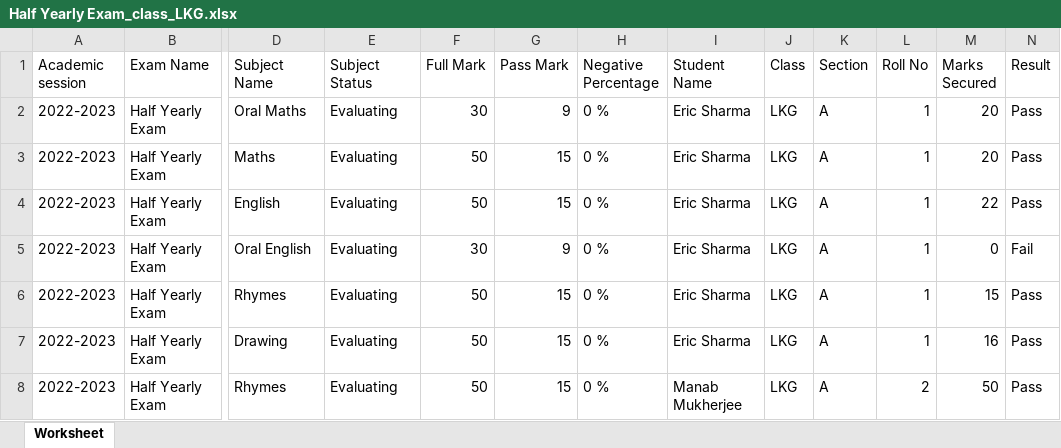
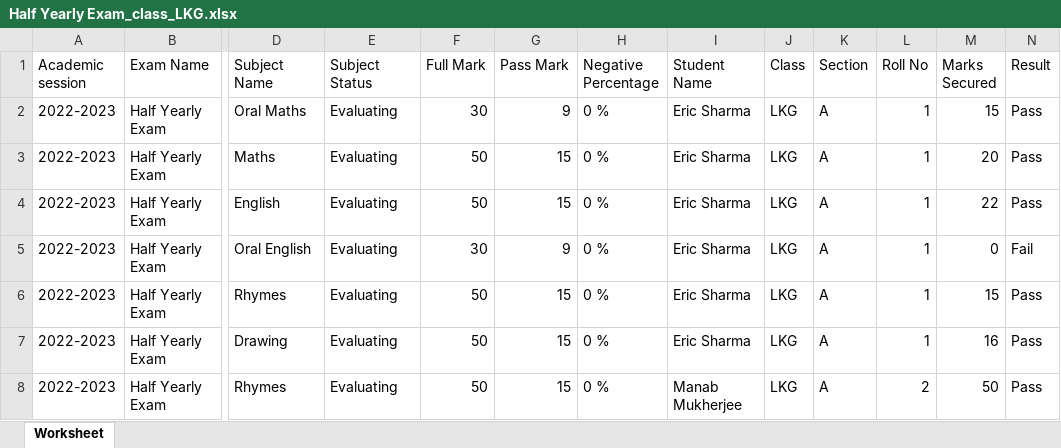
Before and after one commit to tek2991/Results, an Excel workbook: LKG/Half Yearly Exam_class_LKG.xlsx, sheet Worksheet, drawn as a sheet; only a part is shown, gaps mark what is left out; values as stored, in another font and other column widths than the file's, no borders; the diff names each change by its address in the sheet, - before the commit and + after, or states it on an @@ line.

```diff
--- a/LKG/Half Yearly Exam_class_LKG.xlsx (sheet Worksheet)
+++ b/LKG/Half Yearly Exam_class_LKG.xlsx (sheet Worksheet)
-M2 (Marks Secured): 20
+M2 (Marks Secured): 15
```
Also changed, not shown: LKG/Formative Assessment I_class_LKG.xlsx, LKG/Formative Assessment-2_class_LKG.xlsx, 9 other files.
